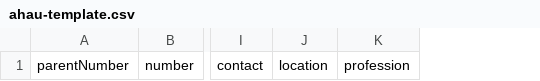
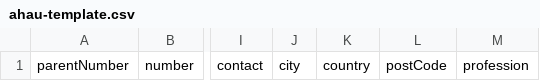
Before and after one commit to Ahau-NZ/Ahau, a CSV file: ui/src/assets/ahau-template.csv, drawn as a sheet; only a part is shown, gaps mark what is left out; removed rows and columns are numbered as before the commit, all else as after; the diff names each change by its address in the sheet, - before the commit and + after, or states it on an @@ line.

Commit message:
Removed uses of location in profile components and added city, country and post code.  Added education and school to ProfileForm.  Changed size of ProfileForm avatar

```diff
--- a/ui/src/assets/ahau-template.csv
+++ b/ui/src/assets/ahau-template.csv
-column J, row 1: location
+column J, row 1: city
+column K, row 1: country
+column L, row 1: postCode
```
Also changed, not shown: 13 other files.
